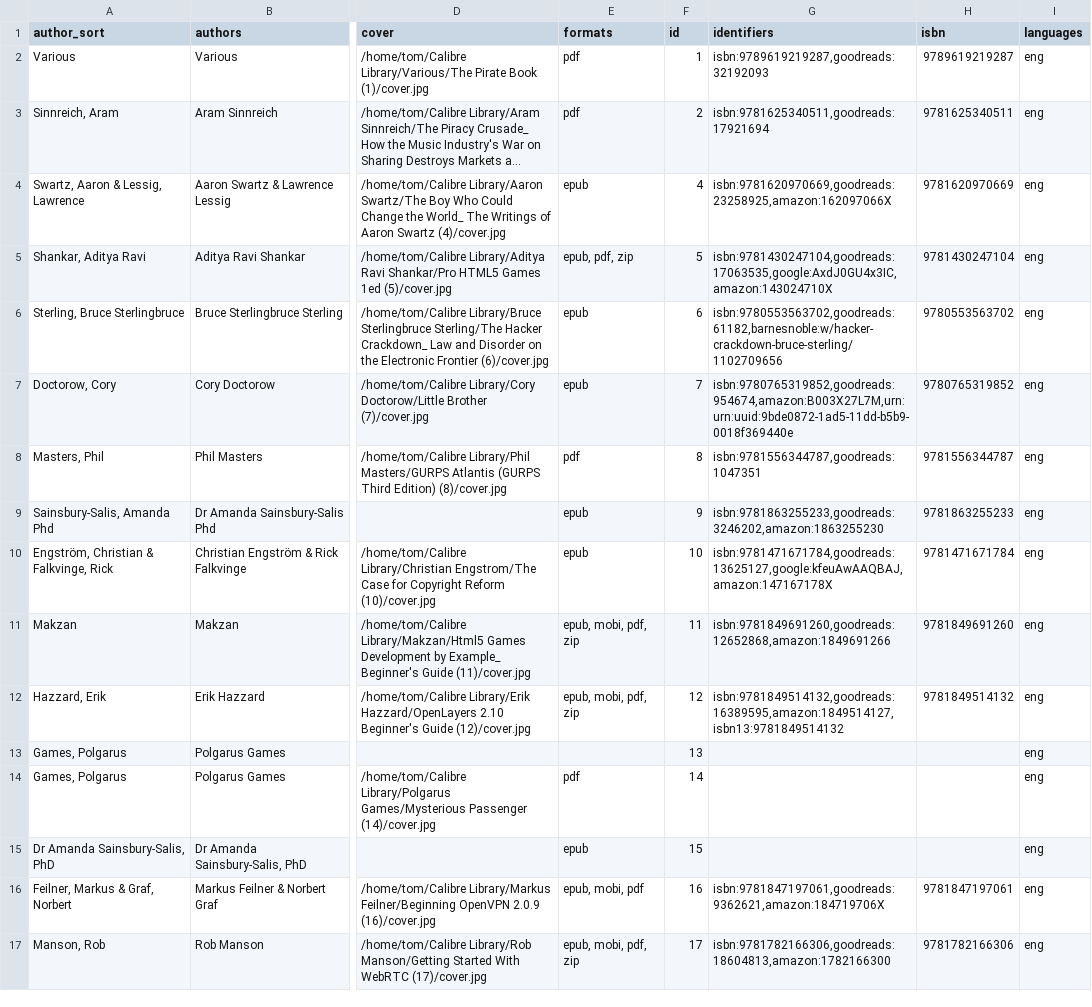
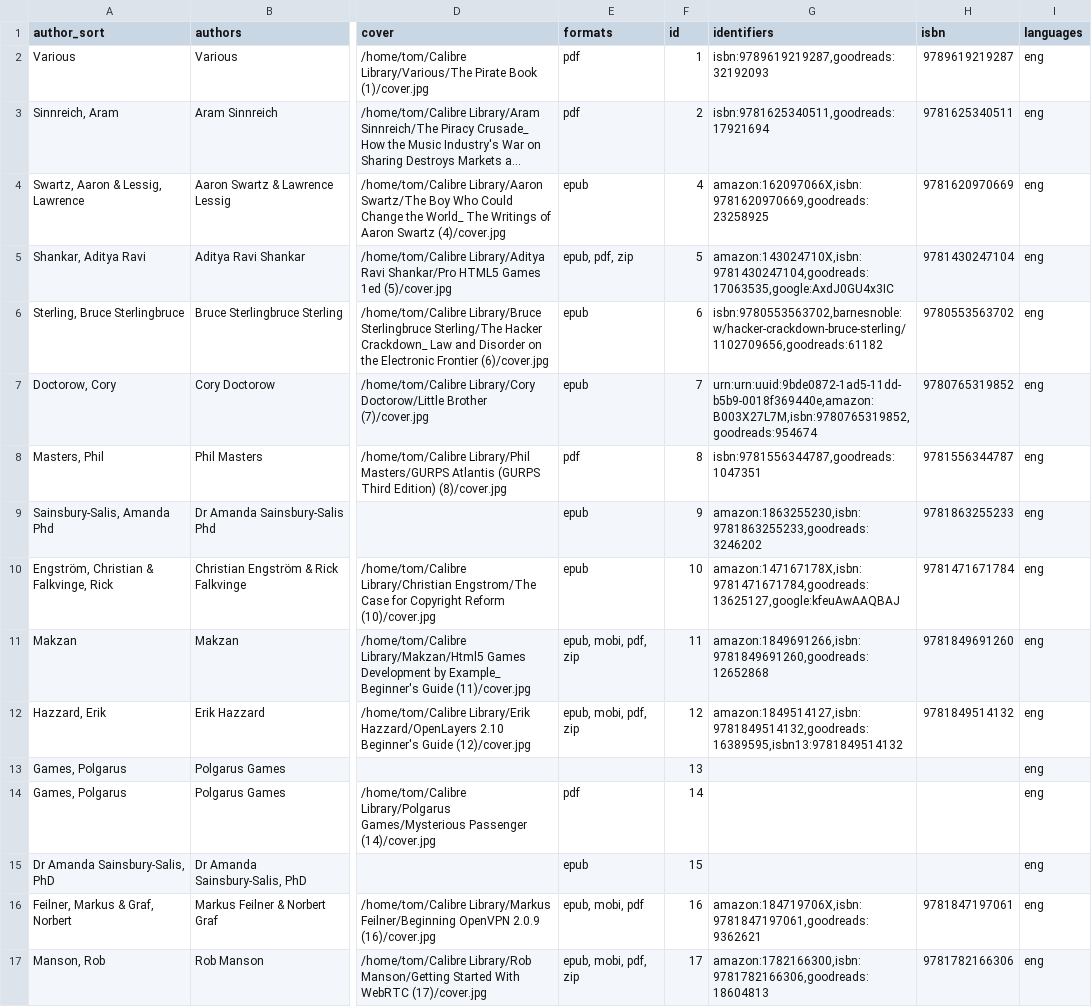
Before and after one commit to tomasparks/website, a CSV file: gobal/_data/books.csv, drawn as a sheet; only a part is shown, gaps mark what is left out; long unchanged cells end in …; the diff covers the shown part only; the diff names each change by its address in the sheet, - before the commit and + after, or states it on an @@ line.

```diff
--- a/gobal/_data/books.csv
+++ b/gobal/_data/books.csv
-G4 (identifiers): isbn:9781620970669,goodreads:23258925,amazon:162097066X
+G4 (identifiers): amazon:162097066X,isbn:9781620970669,goodreads:23258925
-G5 (identifiers): isbn:9781430247104,goodreads:17063535,google:AxdJ0GU4x3IC,amazon:143024710X
+G5 (identifiers): amazon:143024710X,isbn:9781430247104,goodreads:17063535,google:AxdJ0GU4x3IC
-G6 (identifiers): isbn:9780553563702,goodreads:61182,barnesnoble:w/hacker-crackdown-bruce-sterling/1102709656
+G6 (identifiers): isbn:9780553563702,barnesnoble:w/hacker-crackdown-bruce-sterling/1102709656,goodreads:61182
-G7 (identifiers): isbn:9780765319852,goodreads:954674,amazon:B003X27L7M,urn:urn:uuid:9bde0872-1ad5-11dd-b5b9-0018f369440e
+G7 (identifiers): urn:urn:uuid:9bde0872-1ad5-11dd-b5b9-0018f369440e,amazon:B003X27L7M,isbn:9780765319852,goodreads:954674
-G9 (identifiers): isbn:9781863255233,goodreads:3246202,amazon:1863255230
+G9 (identifiers): amazon:1863255230,isbn:9781863255233,goodreads:3246202
-G10 (identifiers): isbn:9781471671784,goodreads:13625127,google:kfeuAwAAQBAJ,amazon:147167178X
+G10 (identifiers): amazon:147167178X,isbn:9781471671784,goodreads:13625127,google:kfeuAwAAQBAJ
-G11 (identifiers): isbn:9781849691260,goodreads:12652868,amazon:1849691266
+G11 (identifiers): amazon:1849691266,isbn:9781849691260,goodreads:12652868
-G12 (identifiers): isbn:9781849514132,goodreads:16389595,amazon:1849514127,isbn13:9781849514132
+G12 (identifiers): amazon:1849514127,isbn:9781849514132,goodreads:16389595,isbn13:9781849514132
-G16 (identifiers): isbn:9781847197061,goodreads:9362621,amazon:184719706X
+G16 (identifiers): amazon:184719706X,isbn:9781847197061,goodreads:9362621
-G17 (identifiers): isbn:9781782166306,goodreads:18604813,amazon:1782166300
+G17 (identifiers): amazon:1782166300,isbn:9781782166306,goodreads:18604813
```
Also changed, not shown: 69 edited cells elsewhere in this file, 2 other files.
